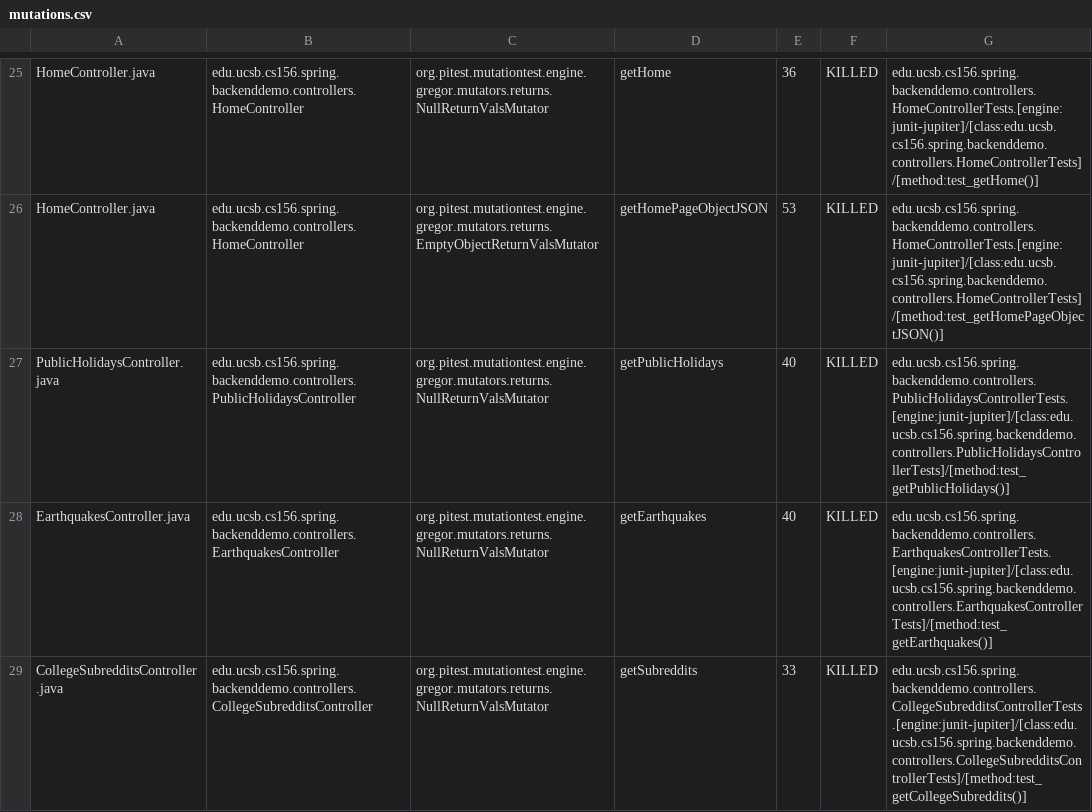
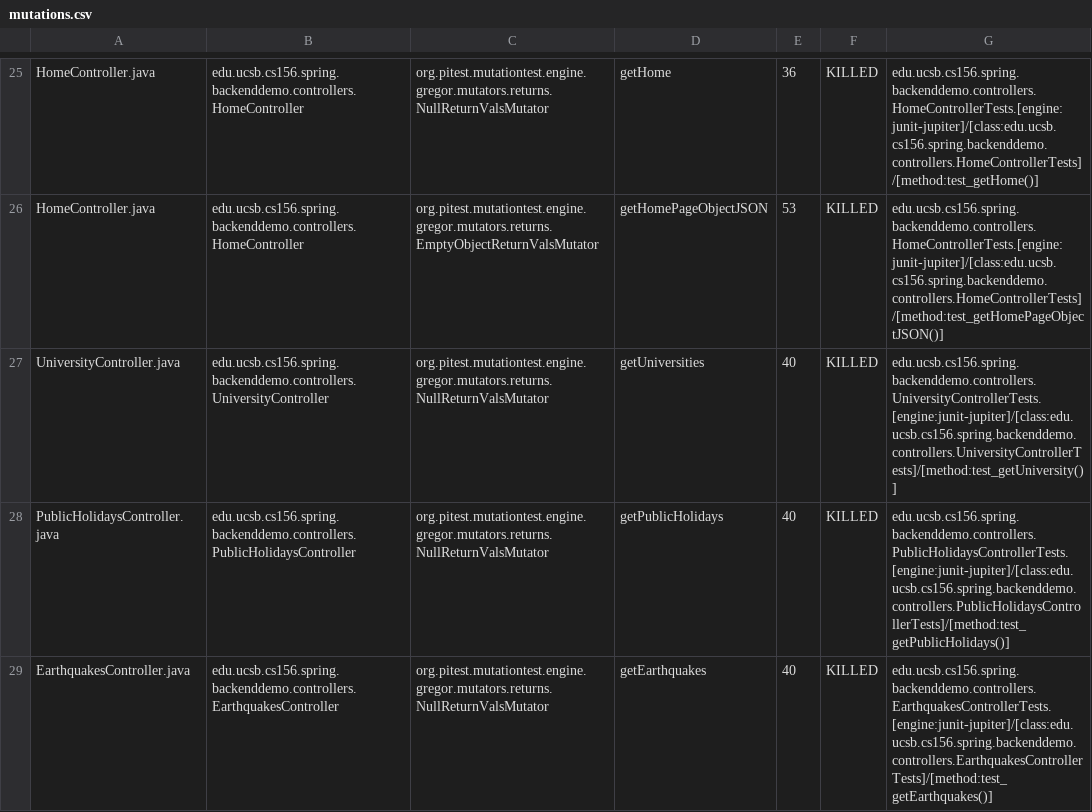
Before and after one commit to ucsb-cs156-f23/team01-f23-7pm-4, a CSV file: pitest/mutations.csv, drawn as a sheet; only a part is shown, gaps mark what is left out; the shorter side is filled out with more unchanged rows; the diff names each change by its address in the sheet, - before the commit and + after, or states it on an @@ line.

Commit message:
Deploying to gh-pages from @ ucsb-cs156-f23/team01-f23-7pm-4@cd62d0d12d27adb87a0bfe7555978b3c06922cc7 🚀

```diff
--- a/pitest/mutations.csv
+++ b/pitest/mutations.csv
+row 27: UniversityController.java | edu.ucsb.cs156.spring.backenddemo.controllers.UniversityController | org.pitest.mutationtest.engine.gregor.mutators.returns.NullReturnValsMutator | getUniversities | 40 | KILLED | edu.ucsb.cs156.spring.backenddemo.controllers.UniversityControllerTests.[engine:junit-jupiter]/[class:edu.ucsb.cs156.spring.backenddemo.controllers.UniversityControllerTests]/[method:test_getUniversity()]
```
Also changed, not shown: 18 other files.
